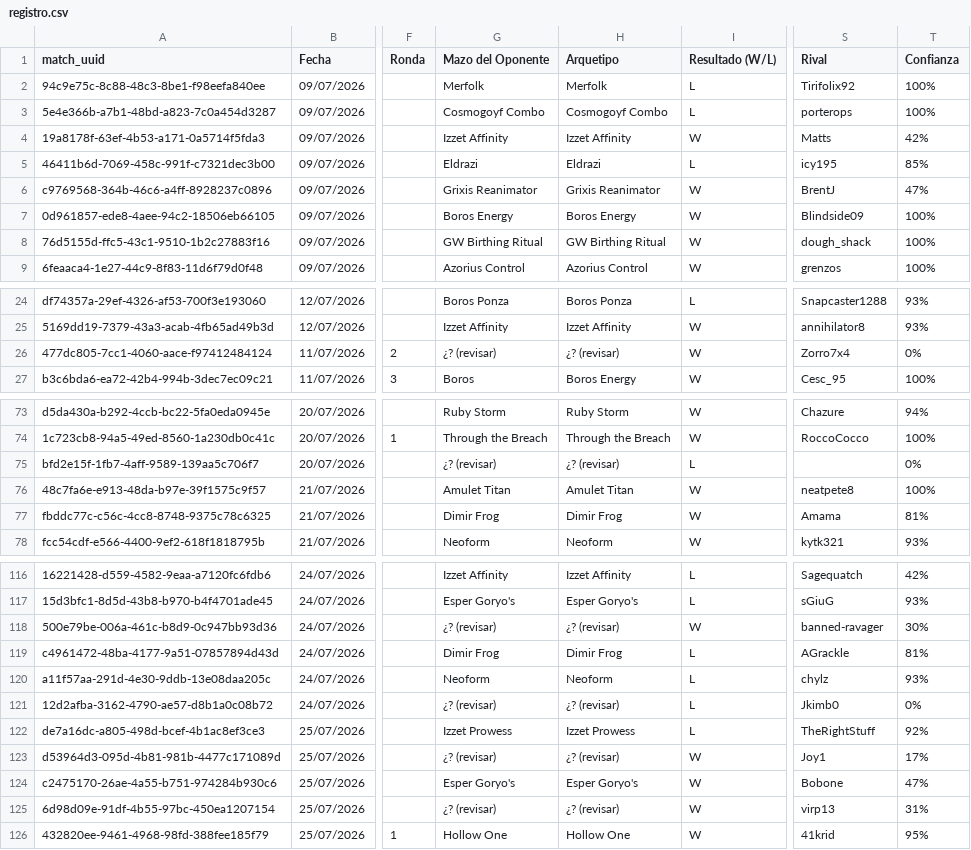
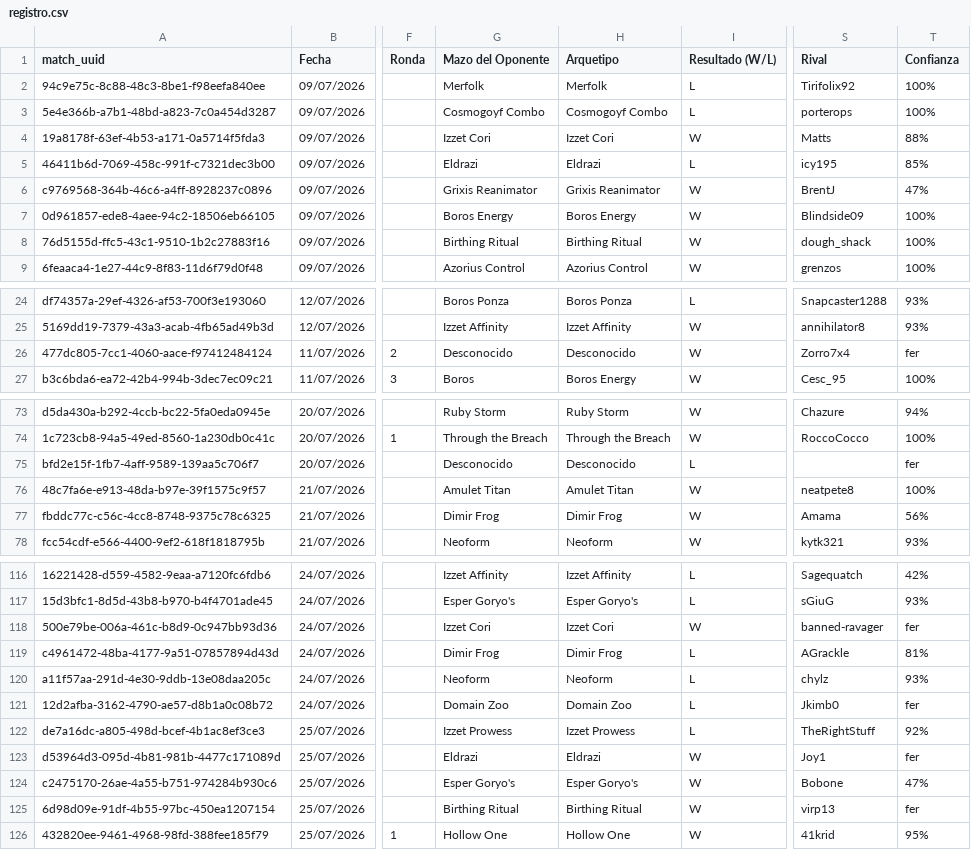
Before and after one commit to feralo77/mtg-izzet, a CSV file: registro.csv, drawn as a sheet; only a part is shown, gaps mark what is left out; the diff covers the shown part only; the diff names each change by its address in the sheet, - before the commit and + after, or states it on an @@ line.

```diff
--- a/registro.csv
+++ b/registro.csv
-G4 (Mazo del Oponente): Izzet Affinity
+G4 (Mazo del Oponente): Izzet Cori
-H4 (Arquetipo): Izzet Affinity
+H4 (Arquetipo): Izzet Cori
-T4 (Confianza): 42%
+T4 (Confianza): 88%
-G8 (Mazo del Oponente): GW Birthing Ritual
+G8 (Mazo del Oponente): Birthing Ritual
-H8 (Arquetipo): GW Birthing Ritual
+H8 (Arquetipo): Birthing Ritual
-G26 (Mazo del Oponente): ¿? (revisar)
+G26 (Mazo del Oponente): Desconocido
-H26 (Arquetipo): ¿? (revisar)
+H26 (Arquetipo): Desconocido
-T26 (Confianza): 0%
+T26 (Confianza): fer
-G75 (Mazo del Oponente): ¿? (revisar)
+G75 (Mazo del Oponente): Desconocido
-H75 (Arquetipo): ¿? (revisar)
+H75 (Arquetipo): Desconocido
-T75 (Confianza): 0%
+T75 (Confianza): fer
-T77 (Confianza): 81%
+T77 (Confianza): 56%
-G118 (Mazo del Oponente): ¿? (revisar)
+G118 (Mazo del Oponente): Izzet Cori
-H118 (Arquetipo): ¿? (revisar)
+H118 (Arquetipo): Izzet Cori
-T118 (Confianza): 30%
+T118 (Confianza): fer
-G121 (Mazo del Oponente): ¿? (revisar)
+G121 (Mazo del Oponente): Domain Zoo
-H121 (Arquetipo): ¿? (revisar)
+H121 (Arquetipo): Domain Zoo
-T121 (Confianza): 0%
+T121 (Confianza): fer
-G123 (Mazo del Oponente): ¿? (revisar)
+G123 (Mazo del Oponente): Eldrazi
-H123 (Arquetipo): ¿? (revisar)
+H123 (Arquetipo): Eldrazi
-T123 (Confianza): 17%
+T123 (Confianza): fer
-G125 (Mazo del Oponente): ¿? (revisar)
+G125 (Mazo del Oponente): Birthing Ritual
-H125 (Arquetipo): ¿? (revisar)
+H125 (Arquetipo): Birthing Ritual
-T125 (Confianza): 31%
+T125 (Confianza): fer
```
Also changed, not shown: 11 edited cells elsewhere in this file, games.csv, scouting.csv, 2 other files.
